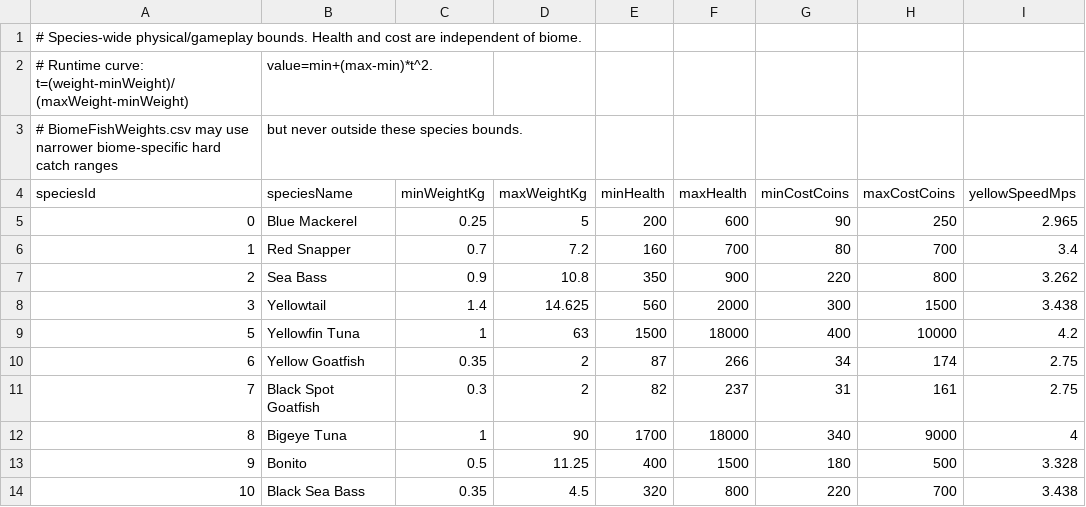
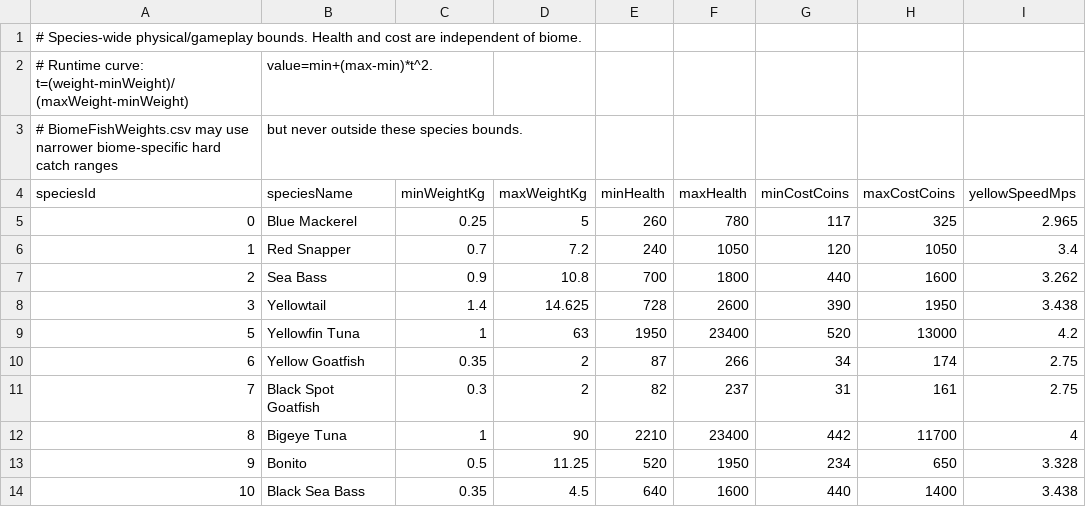
Before and after one commit to GalacticSlayer/3D-Android-Open-World, a CSV file: Assets/Resources/FishingTuning/FishStats.csv, drawn as a sheet; only a part is shown; the diff covers the shown part only.

Commit message:
Apply approved fishing balance and unlock Bluewater Cay near any rock

```diff
--- a/Assets/Resources/FishingTuning/FishStats.csv
+++ b/Assets/Resources/FishingTuning/FishStats.csv
@@ -4,11 +4,11 @@
 speciesId,speciesName,minWeightKg,maxWeightKg,minHealth,maxHealth,minCostCoins,maxCostCoins,yellowSpeedMps
-0,Blue Mackerel,0.25,5,200,600,90,250,2.965
-1,Red Snapper,0.7,7.2,160,700,80,700,3.4
-2,Sea Bass,0.9,10.8,350,900,220,800,3.262
-3,Yellowtail,1.4,14.625,560,2000,300,1500,3.438
-5,Yellowfin Tuna,1,63,1500,18000,400,10000,4.2
+0,Blue Mackerel,0.25,5,260,780,117,325,2.965
+1,Red Snapper,0.7,7.2,240,1050,120,1050,3.4
+2,Sea Bass,0.9,10.8,700,1800,440,1600,3.262
+3,Yellowtail,1.4,14.625,728,2600,390,1950,3.438
+5,Yellowfin Tuna,1,63,1950,23400,520,13000,4.2
 6,Yellow Goatfish,0.35,2,87,266,34,174,2.75
 7,Black Spot Goatfish,0.3,2,82,237,31,161,2.75
-8,Bigeye Tuna,1,90,1700,18000,340,9000,4
-9,Bonito,0.5,11.25,400,1500,180,500,3.328
-10,Black Sea Bass,0.35,4.5,320,800,220,700,3.438
+8,Bigeye Tuna,1,90,2210,23400,442,11700,4
+9,Bonito,0.5,11.25,520,1950,234,650,3.328
+10,Black Sea Bass,0.35,4.5,640,1600,440,1400,3.438
```
Also changed, not shown: 82 edited cells elsewhere in this file, Assets/Resources/FishingTuning/BiomeFishWeights.csv, 12 other files.
